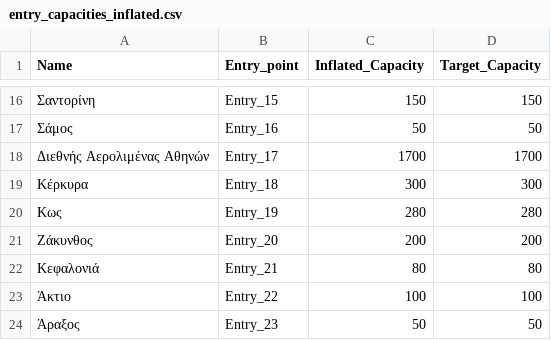
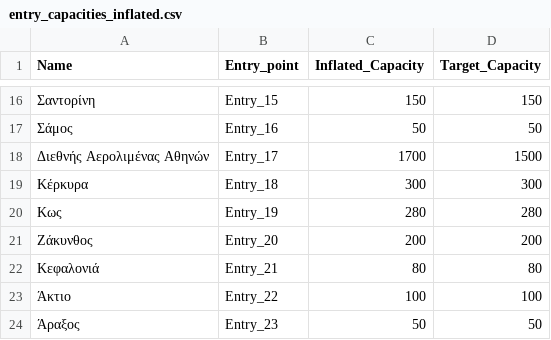
Before and after one commit to ovelixasterix/greek_project, a CSV file: entry_capacities_inflated.csv, drawn as a sheet; only a part is shown, gaps mark what is left out; the diff names each change by its address in the sheet, - before the commit and + after, or states it on an @@ line.

Commit message:
Add files via upload

```diff
--- a/entry_capacities_inflated.csv
+++ b/entry_capacities_inflated.csv
-D18 (Target_Capacity): 1700
+D18 (Target_Capacity): 1500
```
